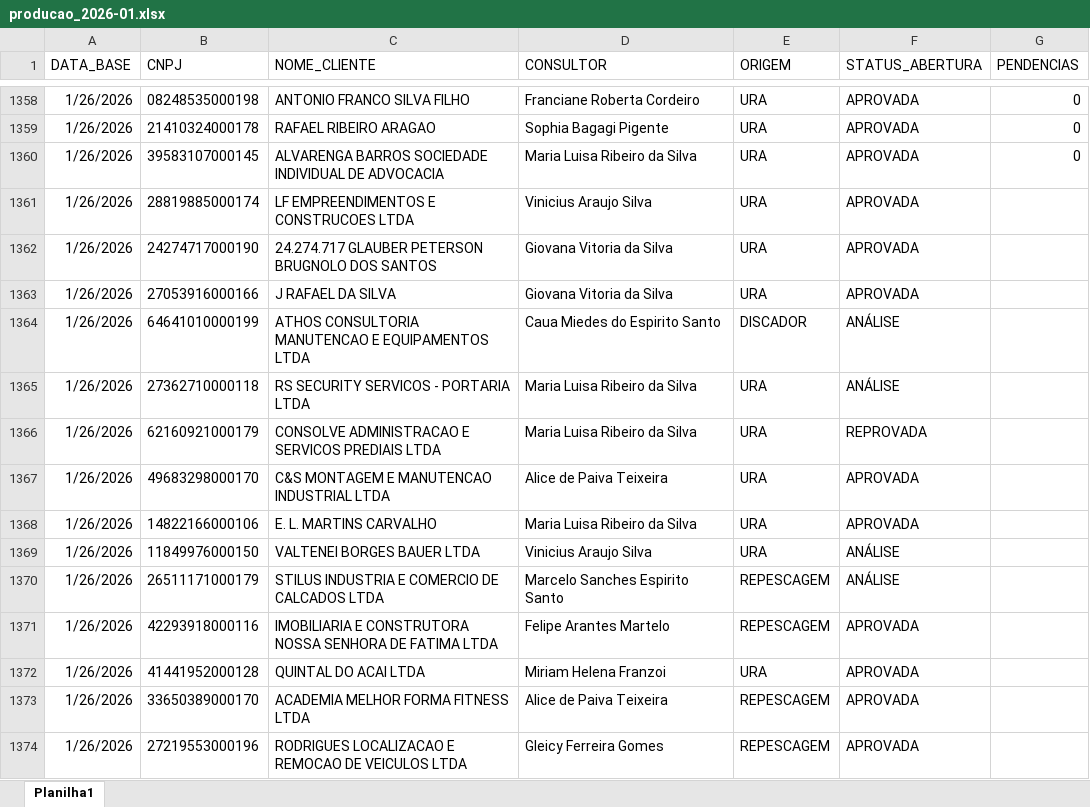
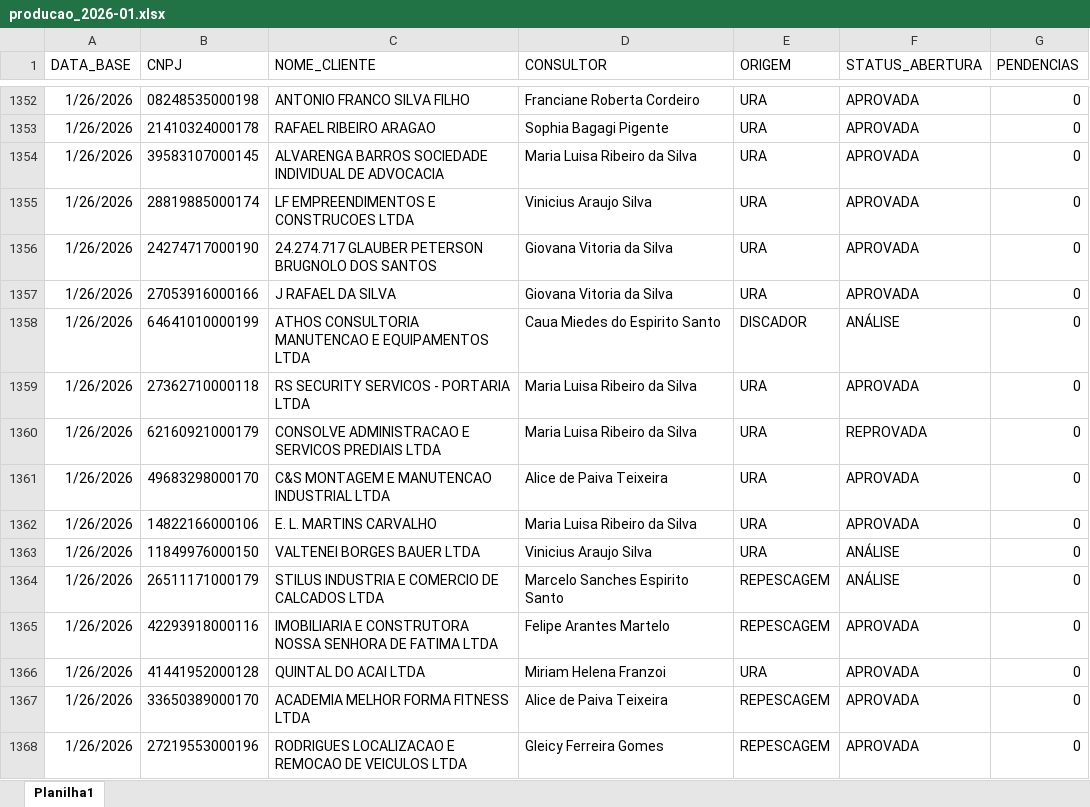
Before and after one commit to Augusto05/atlas, an Excel workbook: first-atlas/producao_2026-01.xlsx, sheet Planilha1, drawn as a sheet; only a part is shown, gaps mark what is left out; values as stored, in another font and other column widths than the file's, no borders; addresses are those after the commit; the diff covers the shown part only; the diff names each change by its address in the sheet, - before the commit and + after, or states it on an @@ line.

Commit message:
updated producao

```diff
--- a/first-atlas/producao_2026-01.xlsx (sheet Planilha1)
+++ b/first-atlas/producao_2026-01.xlsx (sheet Planilha1)
-G1355:G1368 (PENDENCIAS): (empty)
+G1355:G1368 (PENDENCIAS): 0
-F1359 (STATUS_ABERTURA): ANÁLISE
+F1359 (STATUS_ABERTURA): APROVADA
```
Also changed, not shown: 85 added rows, 6 removed rows and 74 edited cells elsewhere in this sheet.
